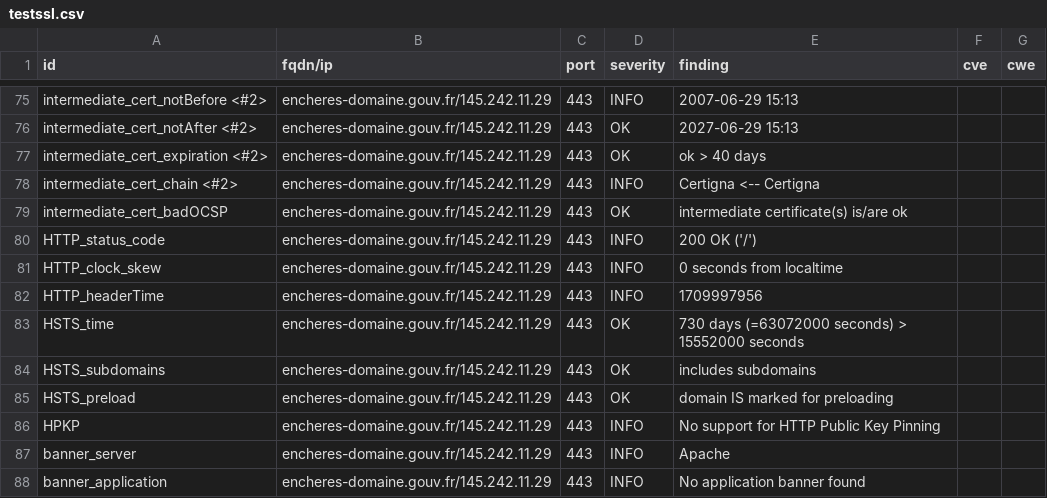
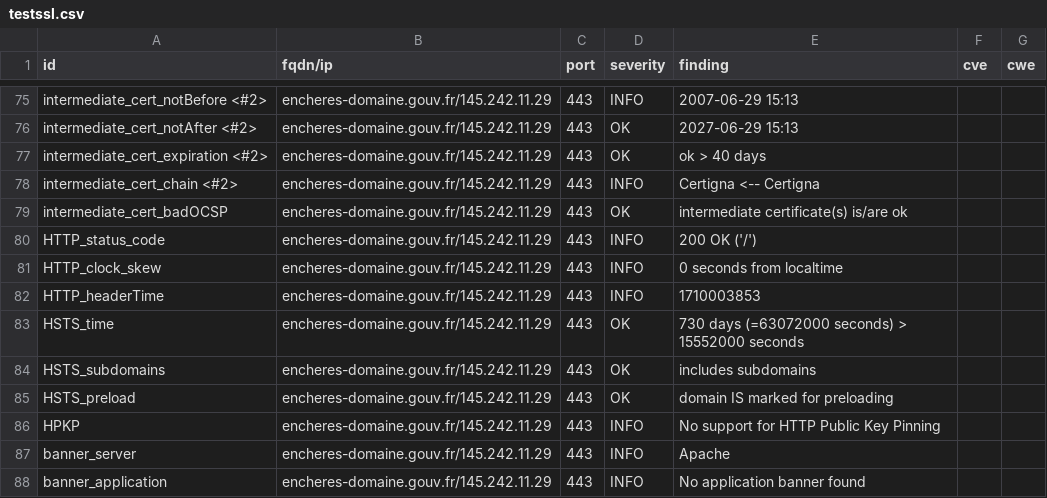
Before and after one commit to GKO-org/dashlordPrd8, a CSV file: results/aHR0cHM6Ly9lbmNoZXJlcy1kb21haW5lLmdvdXYuZnI=/testssl.csv, drawn as a sheet; only a part is shown, gaps mark what is left out.

```diff
--- a/results/aHR0cHM6Ly9lbmNoZXJlcy1kb21haW5lLmdvdXYuZnI=/testssl.csv
+++ b/results/aHR0cHM6Ly9lbmNoZXJlcy1kb21haW5lLmdvdXYuZnI=/testssl.csv
@@ -81,3 +81,3 @@
 "HTTP_clock_skew","encheres-domaine.gouv.fr/145.242.11.29","443","INFO","0 seconds from localtime","",""
-"HTTP_headerTime","encheres-domaine.gouv.fr/145.242.11.29","443","INFO","1709997956","",""
+"HTTP_headerTime","encheres-domaine.gouv.fr/145.242.11.29","443","INFO","1710003853","",""
 "HSTS_time","encheres-domaine.gouv.fr/145.242.11.29","443","OK","730 days (=63072000 seconds) > 15552000 seconds","",""
```
Also changed, not shown: 8 other files.
